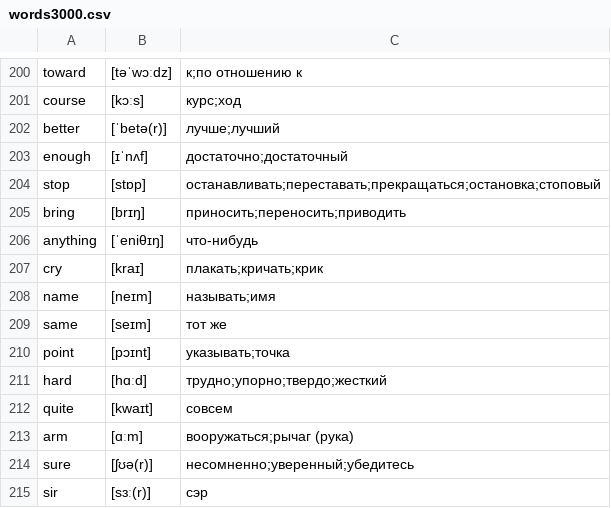
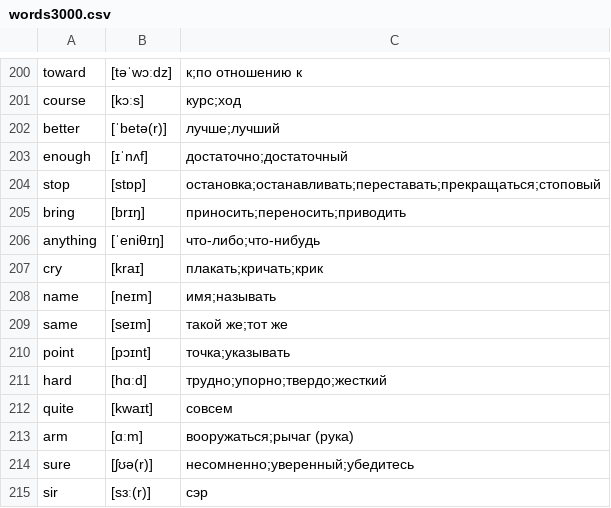
Before and after one commit to kotvickiy/english3000, a CSV file: words3000.csv, drawn as a sheet; only a part is shown, gaps mark what is left out.

```diff
--- a/words3000.csv
+++ b/words3000.csv
@@ -203,9 +203,9 @@ better,[ˈbetə(r)],лучше;лучший
 enough,[ɪˈnʌf],достаточно;достаточный
-stop,[stɒp],останавливать;переставать;прекращаться;остановка;стоповый
+stop,[stɒp],остановка;останавливать;переставать;прекращаться;стоповый
 bring,[brɪŋ],приносить;переносить;приводить
-anything,[ˈeniθɪŋ],что-нибудь
+anything,[ˈeniθɪŋ],что-либо;что-нибудь
 cry,[kraɪ],плакать;кричать;крик
-name,[neɪm],называть;имя
-same,[seɪm],тот же
-point,[pɔɪnt],указывать;точка
+name,[neɪm],имя;называть
+same,[seɪm],такой же;тот же
+point,[pɔɪnt],точка;указывать
 hard,[hɑːd],трудно;упорно;твердо;жесткий
```
